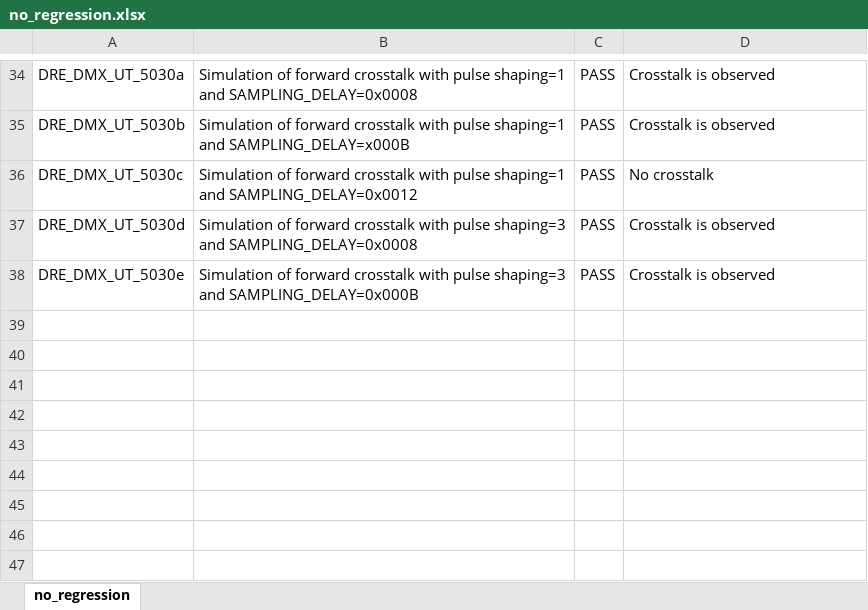
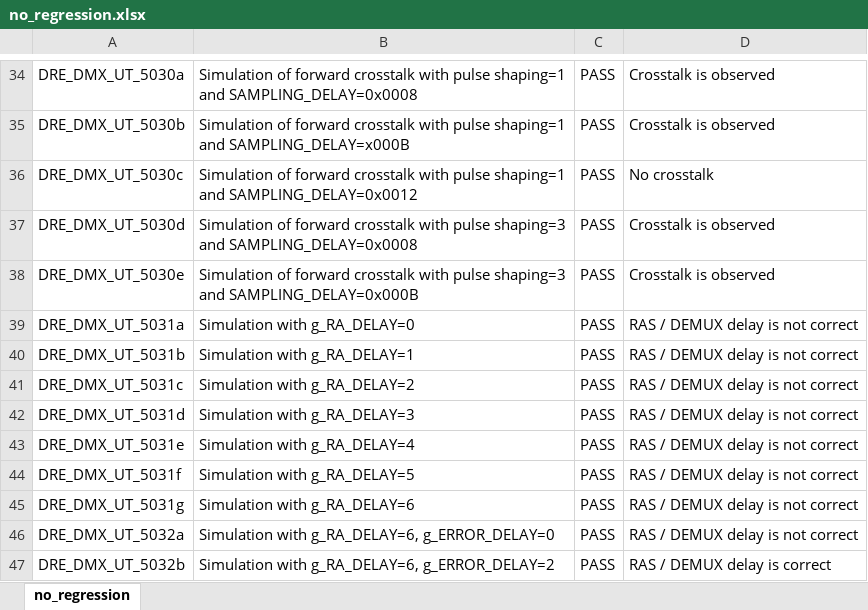
Before and after one commit to xifu-irap/cosim, an Excel workbook: result/no_regression.xlsx, sheet no_regression, drawn as a sheet; only a part is shown, gaps mark what is left out; values as stored, in another font and other column widths than the file's, no borders; the diff names each change by its address in the sheet, - before the commit and + after, or states it on an @@ line.

Commit message:
15/12/2023 * Updates to characterise the delay correction between the Synchronisation and the pixels sequence

```diff
--- a/result/no_regression.xlsx (sheet no_regression)
+++ b/result/no_regression.xlsx (sheet no_regression)
+row 39: DRE_DMX_UT_5031a | Simulation with g_RA_DELAY=0 | PASS | RAS / DEMUX delay is not correct
+row 40: DRE_DMX_UT_5031b | Simulation with g_RA_DELAY=1 | PASS | RAS / DEMUX delay is not correct
+row 41: DRE_DMX_UT_5031c | Simulation with g_RA_DELAY=2 | PASS | RAS / DEMUX delay is not correct
+row 42: DRE_DMX_UT_5031d | Simulation with g_RA_DELAY=3 | PASS | RAS / DEMUX delay is not correct
+row 43: DRE_DMX_UT_5031e | Simulation with g_RA_DELAY=4 | PASS | RAS / DEMUX delay is not correct
+row 44: DRE_DMX_UT_5031f | Simulation with g_RA_DELAY=5 | PASS | RAS / DEMUX delay is not correct
+row 45: DRE_DMX_UT_5031g | Simulation with g_RA_DELAY=6 | PASS | RAS / DEMUX delay is not correct
+row 46: DRE_DMX_UT_5032a | Simulation with g_RA_DELAY=6, g_ERROR_DELAY=0 | PASS | RAS / DEMUX delay is not correct
+row 47: DRE_DMX_UT_5032b | Simulation with g_RA_DELAY=6, g_ERROR_DELAY=2 | PASS | RAS / DEMUX delay is correct
```
Also changed, not shown: 30 other files.
